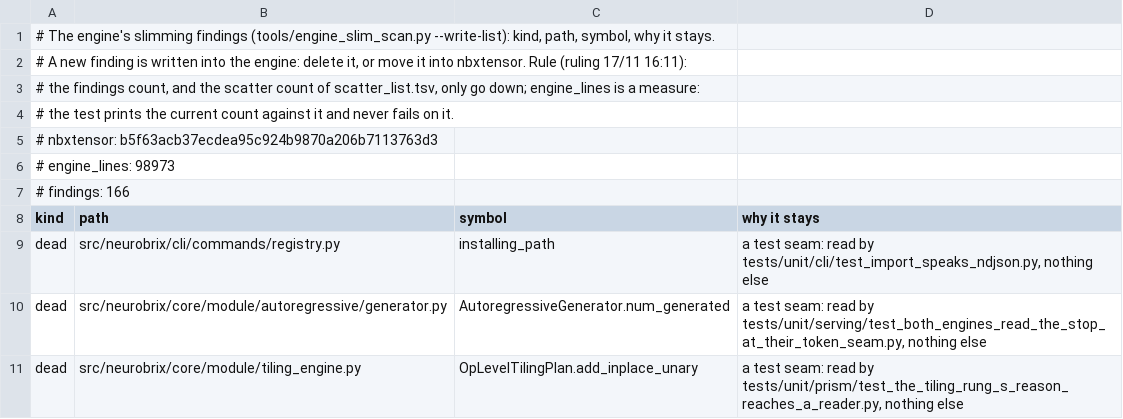
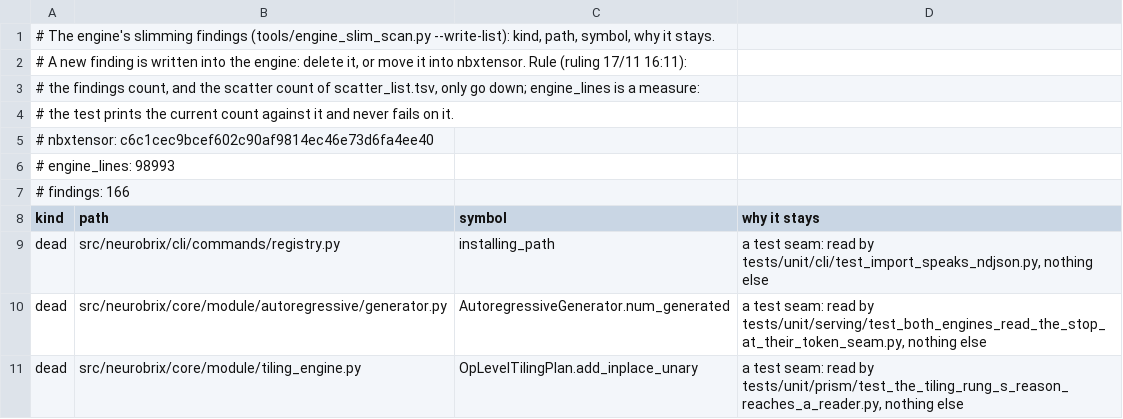
Before and after one commit to NeuroBrix/neurobrix, a TSV file: tools/engine_slim_list.tsv, drawn as a sheet; only a part is shown.

Commit message:
Prism doubling (5/5), qa 1278: an unknown mode and a branch this install lacks are refused by name; the pin on the library line that states its values
1278-1: with src/neurobrix/pytorch deleted, --compiled met a bare ModuleNotFoundError at the door (run.py asked the
door before require_engine): run_command now asks engines.require_engine first, and branch_door.module refuses a
branch whose directory this install lacks by name ('BRANCH NOT INSTALLED ... run a mode of the other branch ... or
install it'). 1278-3: branch_door.side_of mapped an unknown mode to pytorch: refused by name.
1278-2: the library pin moves to c6c1cec9 (C -> C15 -> C17 -> C18 + C18b, tasks 1276 1277 1280 1282), whose device files all
state compile_bound_s and runtime_context_mb; test_smem_budget 143 green. The Triton Prism asks each Apple GPU limit
on its own (nbxtensor.device.apple_gpu_limit(key), qa 1277's note). engine_slim_list rescanned against the pin (166).
Tests: an unknown mode refused, a missing branch refused by name (test_the_triton_prism_is_the_pytorch_prism_without_
torch.py); with the PyTorch side deleted, --compiled ends 'BRANCH NOT INSTALLED' rc 1.

```diff
--- a/tools/engine_slim_list.tsv
+++ b/tools/engine_slim_list.tsv
@@ -4,4 +4,4 @@
 # the test prints the current count against it and never fails on it.
-# nbxtensor: b5f63acb37ecdea95c924b9870a206b7113763d3
-# engine_lines: 98973
+# nbxtensor: c6c1cec9bcef602c90af9814ec46e73d6fa4ee40
+# engine_lines: 98993
 # findings: 166
```
Also changed, not shown: 5 other files.
